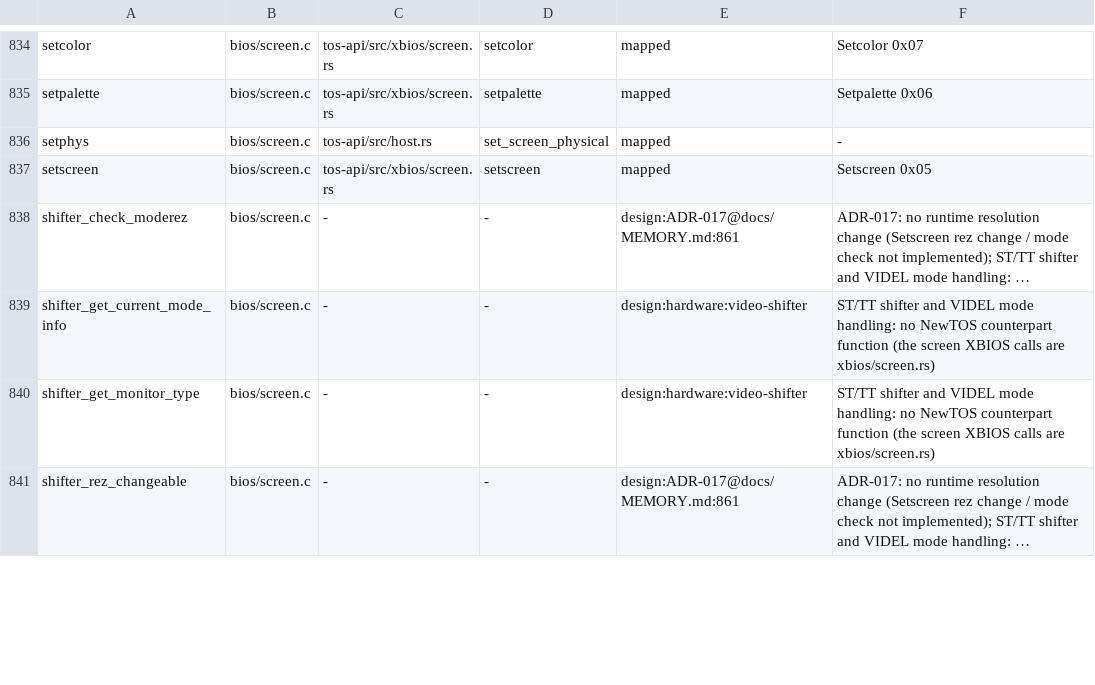
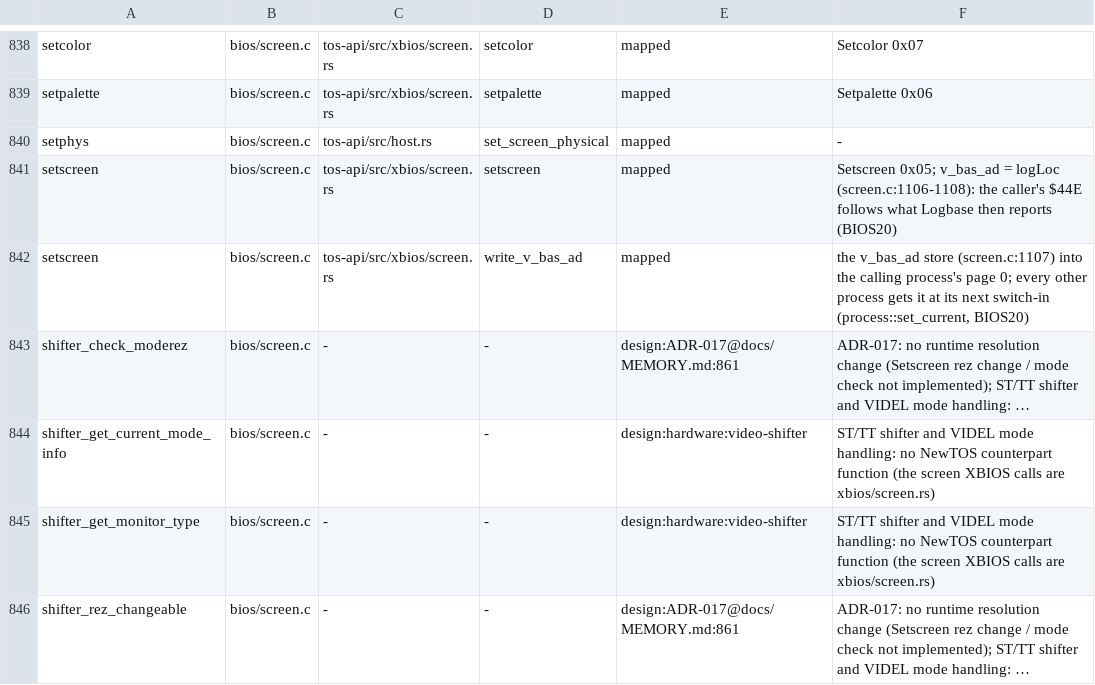
Before and after one commit to tuxie01/NewTOS, a TSV file: docs/analysis/deps/mapping.tsv, drawn as a sheet; only a part is shown, gaps mark what is left out; long unchanged cells end in …; addresses are those after the commit; the diff covers the shown part only; the diff names each change by its address in the sheet, - before the commit and + after, or states it on an @@ line.

```diff
--- a/docs/analysis/deps/mapping.tsv
+++ b/docs/analysis/deps/mapping.tsv
-F841: Setscreen 0x05
+F841: Setscreen 0x05; v_bas_ad = logLoc (screen.c:1106-1108): the caller's $44E follows what Logbase then reports (BIOS20)
+row 842: setscreen | bios/screen.c | tos-api/src/xbios/screen.rs | write_v_bas_ad | mapped | the v_bas_ad store (screen.c:1107) into the calling process's page 0; every other process gets it at its next switch-in (process::set_current, BIOS20)
```
Also changed, not shown: 6 added rows and 6 edited cells elsewhere in this file, 22 other files.
